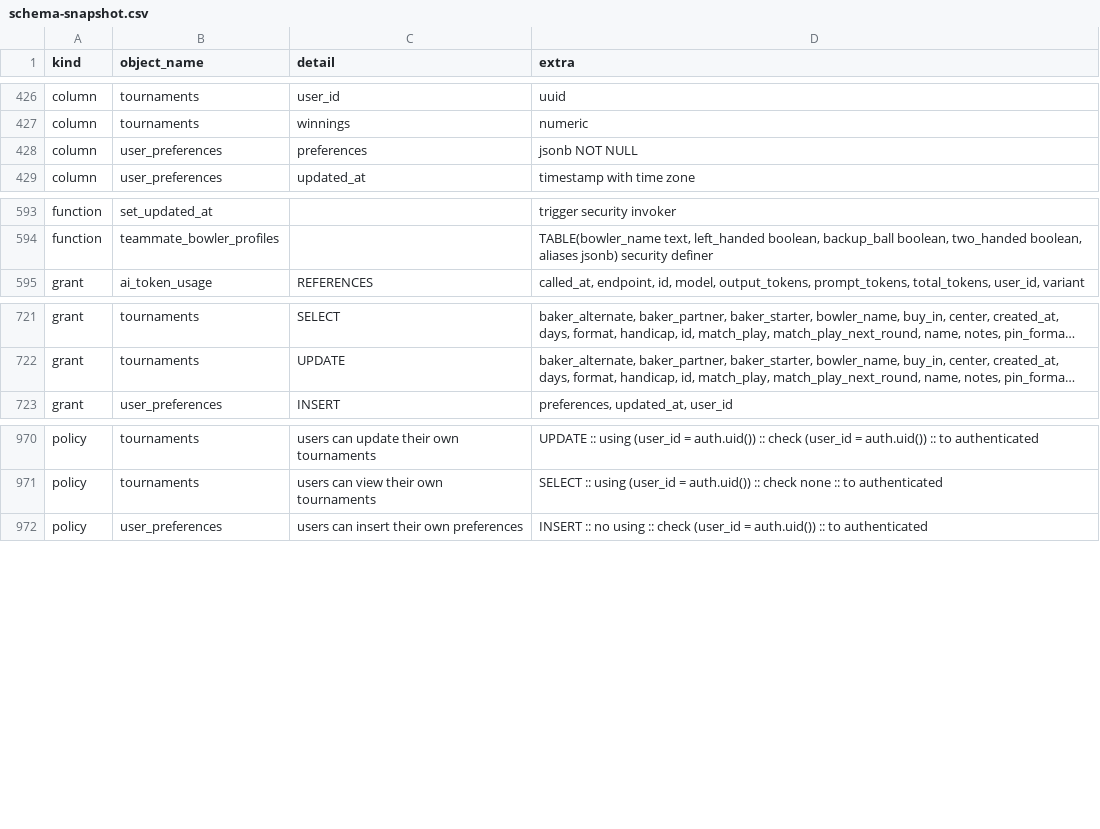
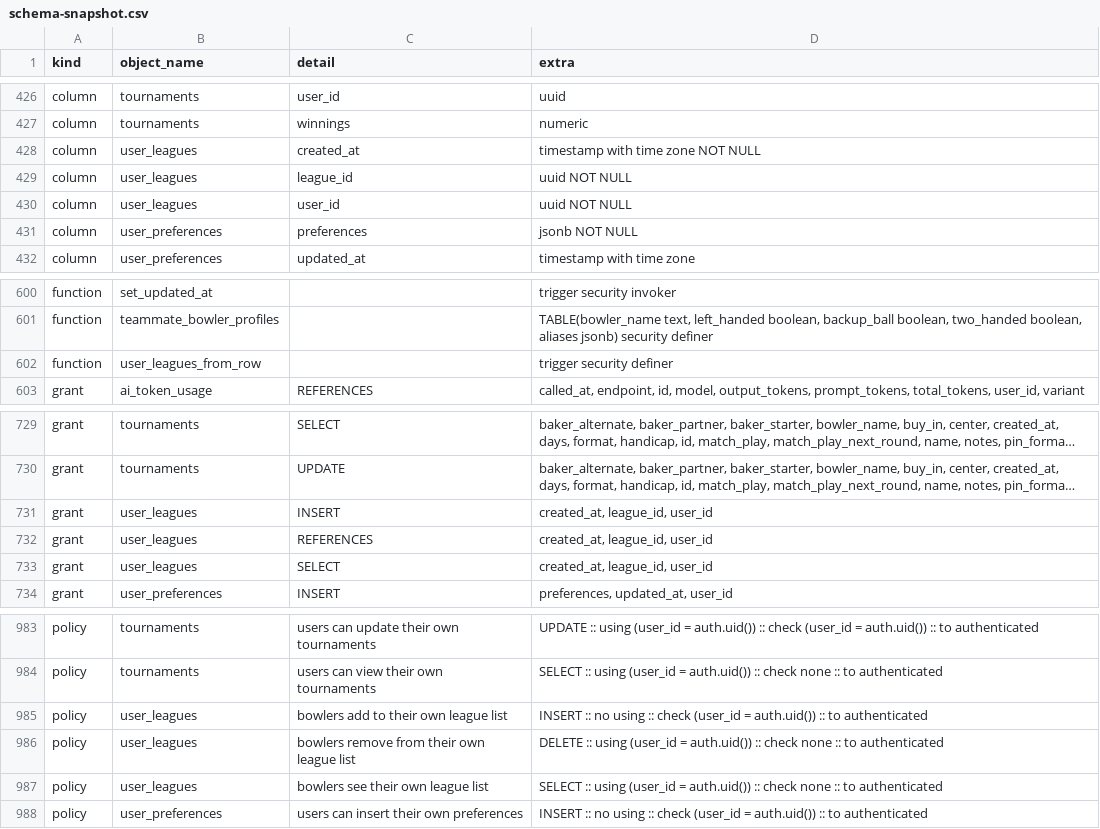
Before and after one commit to MyBowlingJourney/bowling-tracker, a CSV file: schema-snapshot.csv, drawn as a sheet; only a part is shown, gaps mark what is left out; long unchanged cells end in …; the diff covers the shown part only; the diff names each change by its address in the sheet, - before the commit and + after, or states it on an @@ line.

```diff
--- a/schema-snapshot.csv
+++ b/schema-snapshot.csv
+row 428: column | user_leagues | created_at | timestamp with time zone NOT NULL
+row 429: column | user_leagues | league_id | uuid NOT NULL
+row 430: column | user_leagues | user_id | uuid NOT NULL
+row 602: function | user_leagues_from_row |  | trigger security definer
+row 731: grant | user_leagues | INSERT | created_at, league_id, user_id
+row 732: grant | user_leagues | REFERENCES | created_at, league_id, user_id
+row 733: grant | user_leagues | SELECT | created_at, league_id, user_id
+row 985: policy | user_leagues | bowlers add to their own league list | INSERT :: no using :: check (user_id = auth.uid()) :: to authenticated
+row 986: policy | user_leagues | bowlers remove from their own league list | DELETE :: using (user_id = auth.uid()) :: check none :: to authenticated
+row 987: policy | user_leagues | bowlers see their own league list | SELECT :: using (user_id = auth.uid()) :: check none :: to authenticated
```
Also changed, not shown: 11 added rows elsewhere in this file, 2 other files.
